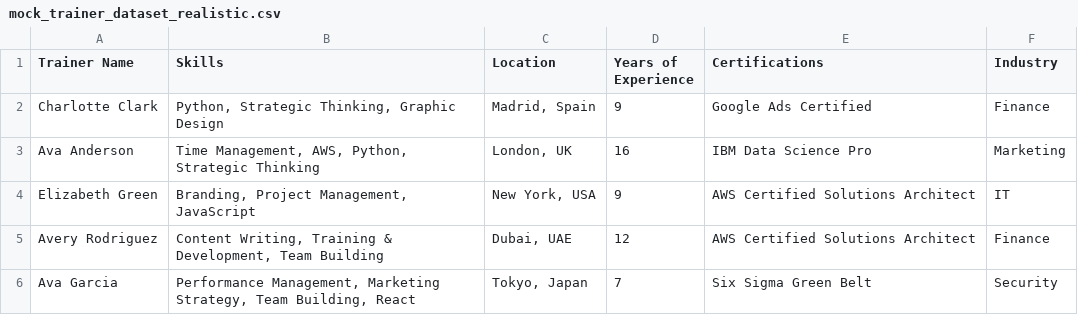
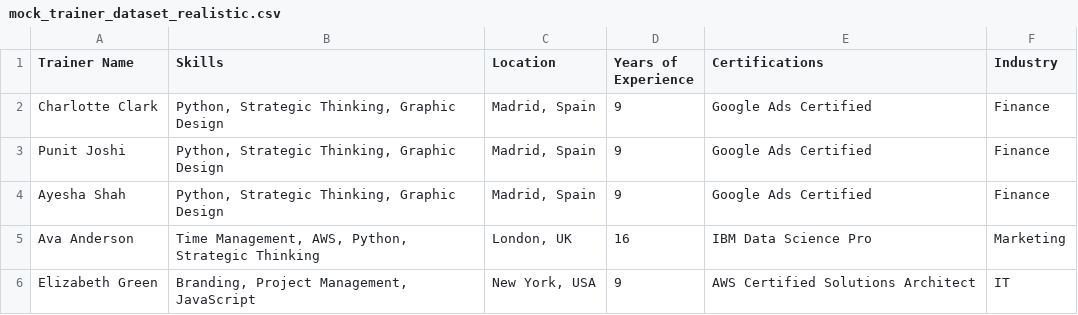
Before and after one commit to skillconnectance/-skillconnectance-ai, a CSV file: mock_trainer_dataset_realistic.csv, drawn as a sheet; only a part is shown; the shorter side is filled out with more unchanged rows; the diff names each change by its address in the sheet, - before the commit and + after, or states it on an @@ line.

Commit message:
Update mock_trainer_dataset_realistic.csv

```diff
--- a/mock_trainer_dataset_realistic.csv
+++ b/mock_trainer_dataset_realistic.csv
+row 3: Punit Joshi | Python, Strategic Thinking, Graphic Design | Madrid, Spain | 9 | Google Ads Certified | Finance
+row 4: Ayesha Shah | Python, Strategic Thinking, Graphic Design | Madrid, Spain | 9 | Google Ads Certified | Finance
```
